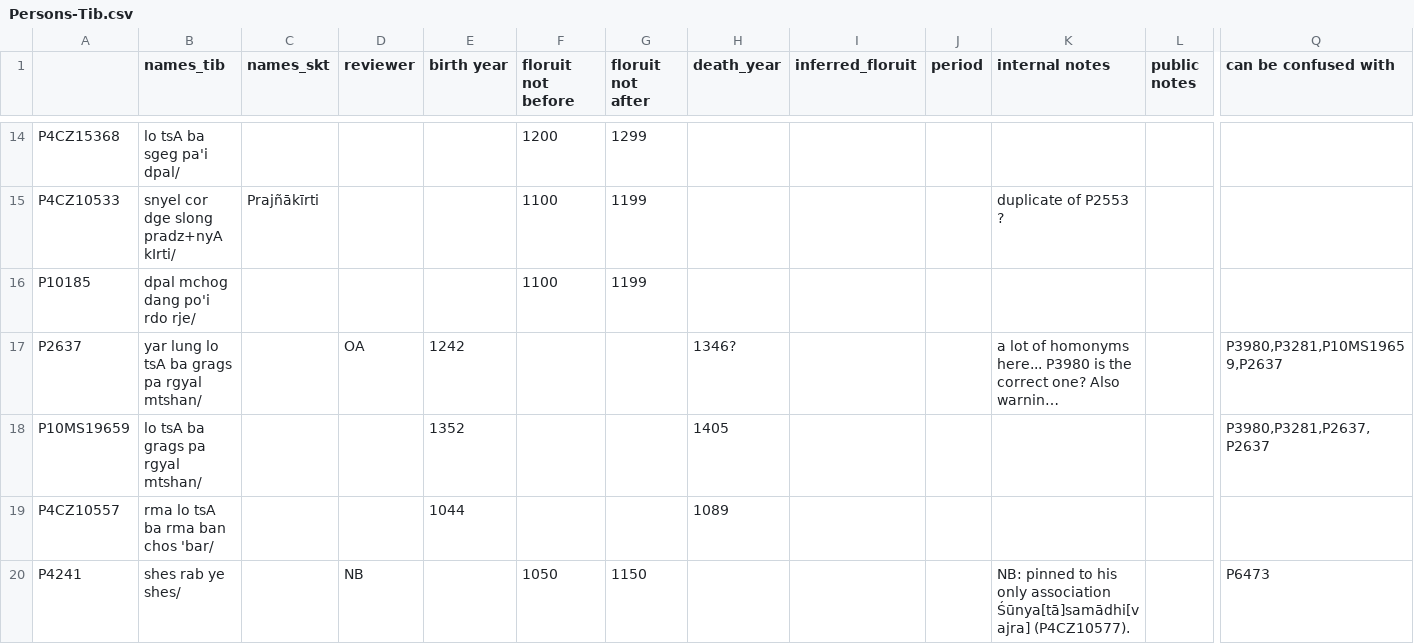
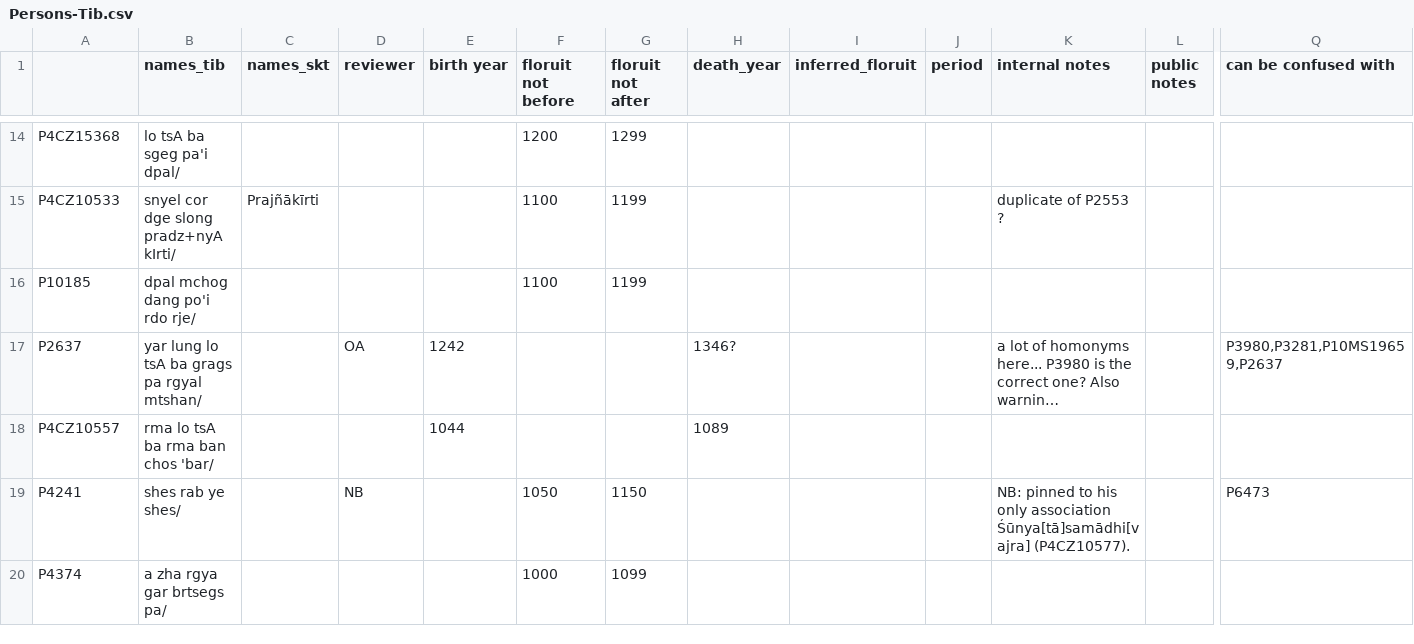
Before and after one commit to eroux/IATTC, a CSV file: csv/Persons-Tib.csv, drawn as a sheet; only a part is shown, gaps mark what is left out; the shorter side is filled out with more unchanged rows; long unchanged cells end in …; removed rows and columns are numbered as before the commit, all else as after; rows hold the shown columns only; the diff covers the shown part only; the diff names each change by its address in the sheet, - before the commit and + after, or states it on an @@ line.

```diff
--- a/csv/Persons-Tib.csv
+++ b/csv/Persons-Tib.csv
-row 18: P10MS19659 | lo tsA ba grags pa rgyal mtshan/ |  |  | 1352 |  |  | 1405 |  |  |  |  | P3980,P3281,P2637,P2637
```
Also changed, not shown: 1 added row, 1 removed row and 10 edited cells elsewhere in this file, csv/DergeTengyur.csv, csv/Persons-Ind.csv.
